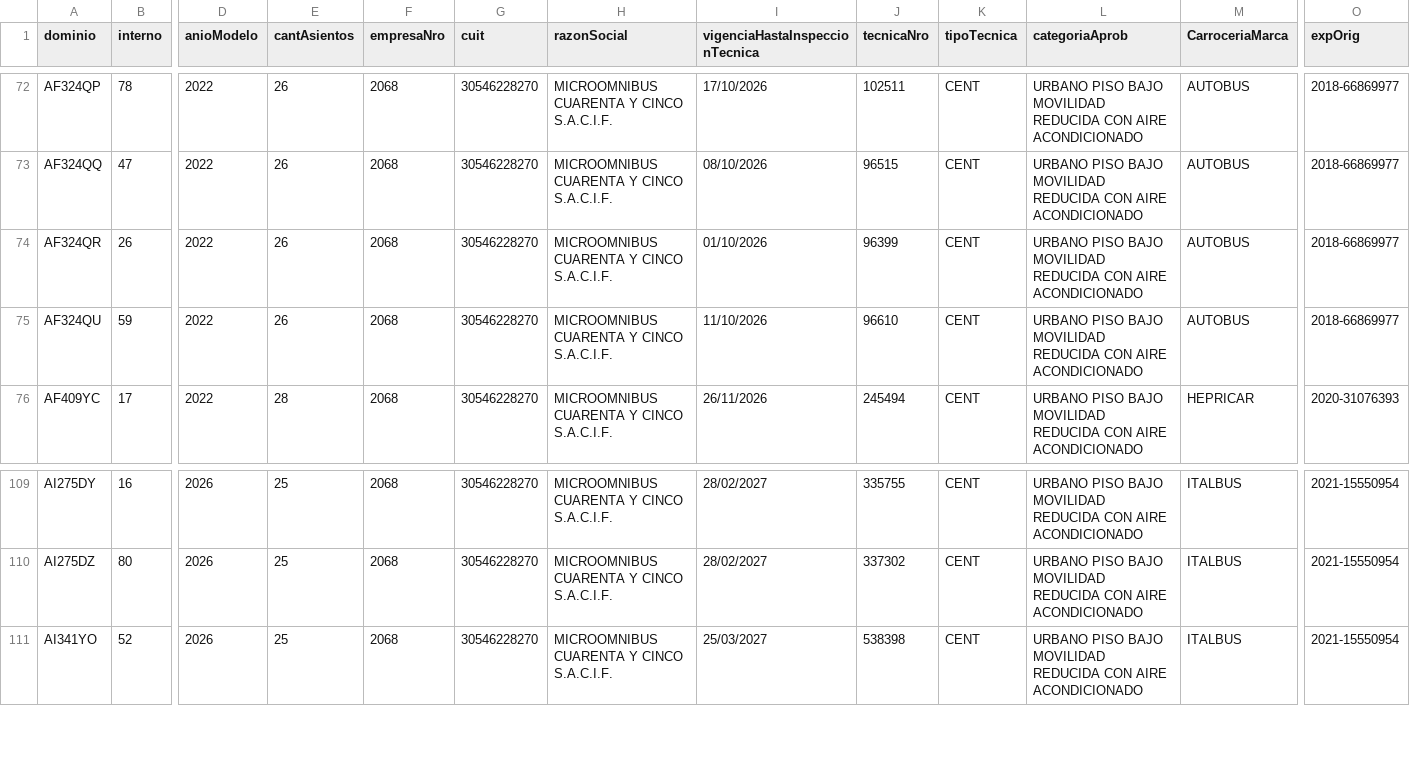
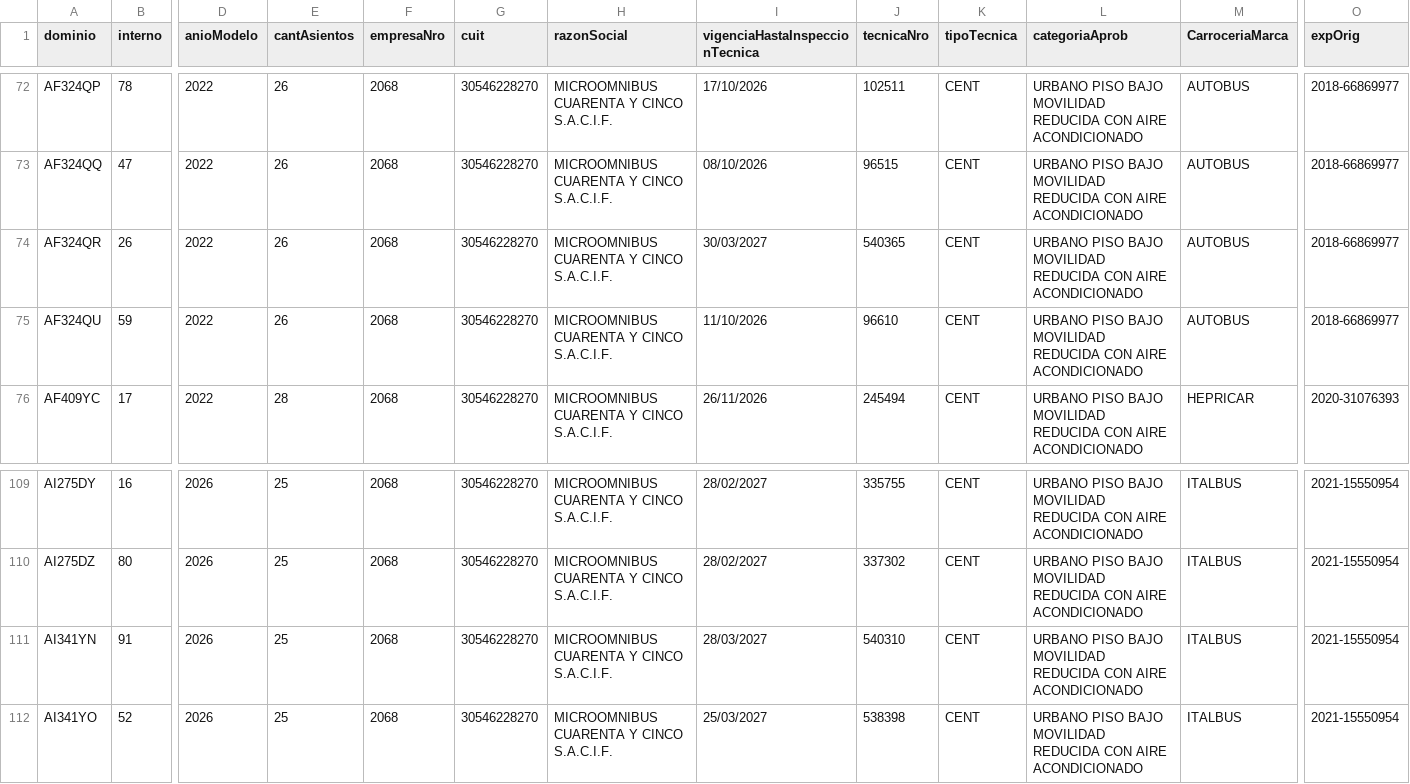
Before and after one commit to SanLean17/parque-movil-ftr, a CSV file: cnrt/empresa_2068.csv, drawn as a sheet; only a part is shown, gaps mark what is left out; rows hold the shown columns only; the diff names each change by its address in the sheet, - before the commit and + after, or states it on an @@ line.

```diff
--- a/cnrt/empresa_2068.csv
+++ b/cnrt/empresa_2068.csv
-I74 (vigenciaHastaInspeccionTecnica): 01/10/2026
+I74 (vigenciaHastaInspeccionTecnica): 30/03/2027
-J74 (tecnicaNro): 96399
+J74 (tecnicaNro): 540365
+row 111: AI341YN | 91 | 2026 | 25 | 2068 | 30546228270 | MICROOMNIBUS CUARENTA Y CINCO S.A.C.I.F. | 28/03/2027 | 540310 | CENT | URBANO PISO BAJO MOVILIDAD REDUCIDA CON AIRE ACONDICIONADO | ITALBUS | 2021-15550954
```
Also changed, not shown: cnrt/empresa_2077.csv, cnrt/empresa_2105.csv, 56 other files.
